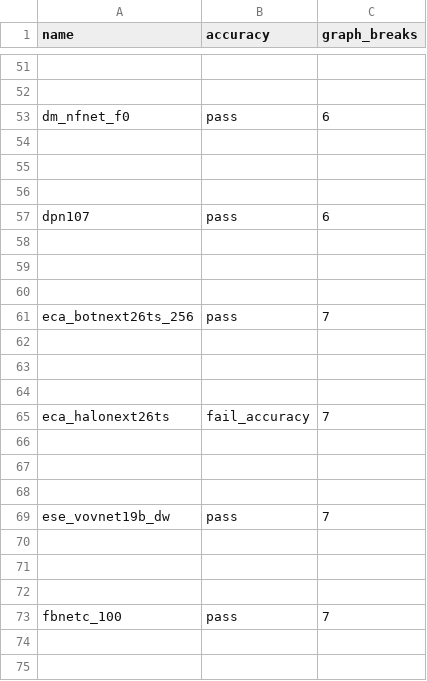
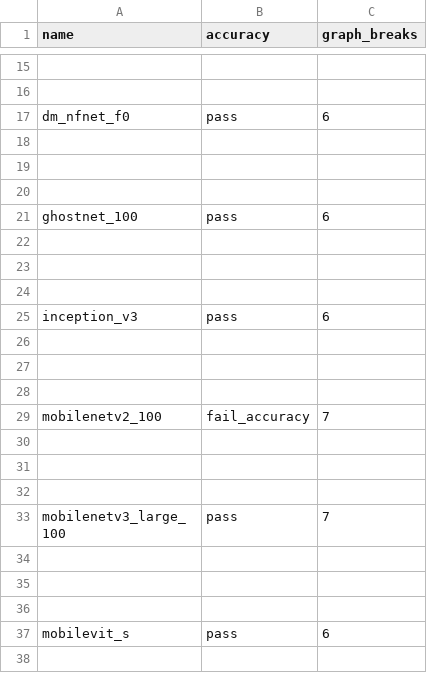
Before and after one commit to Szebebnigblack/pytorch, a CSV file: benchmarks/dynamo/ci_expected_accuracy/rocm/dynamic_inductor_timm_training.csv, drawn as a sheet; only a part is shown, gaps mark what is left out; the shorter side is filled out with more unchanged rows; the diff covers the shown part only; the diff names each change by its address in the sheet, - before the commit and + after, or states it on an @@ line.

Commit message:
[Benchmark] remove old timm models from benchmark (#164805)
Prune models from TorchInductor dashboard to reduce ci cost. This PR prunes for timm models according to the [doc](https://docs.google.com/document/d/1nLPNNAU-_M9Clx9FMrJ1ycdPxe-xRA54olPnsFzdpoU/edit?tab=t.0), which reduces from 60 to 14 models.

Pull Request resolved: https://github.com/pytorch/pytorch/pull/164805
Approved by: https://github.com/anijain2305, https://github.com/seemethere, https://github.com/huydhn, https://github.com/malfet

```diff
--- a/benchmarks/dynamo/ci_expected_accuracy/rocm/dynamic_inductor_timm_training.csv
+++ b/benchmarks/dynamo/ci_expected_accuracy/rocm/dynamic_inductor_timm_training.csv
-row 57: dpn107 | pass | 6
-row 58: (empty)
-row 59: (empty)
-row 60: (empty)
-row 61: eca_botnext26ts_256 | pass | 7
-row 62: (empty)
-row 63: (empty)
-row 64: (empty)
-row 65: eca_halonext26ts | fail_accuracy | 7
-row 66: (empty)
-row 67: (empty)
-row 68: (empty)
-row 69: ese_vovnet19b_dw | pass | 7
-row 70: (empty)
-row 71: (empty)
-row 72: (empty)
-row 73: fbnetc_100 | pass | 7
-row 74: (empty)
-row 75: (empty)
```
Also changed, not shown: 169 removed rows elsewhere in this file, benchmarks/dynamo/ci_expected_accuracy/aot_eager_timm_training.csv, benchmarks/dynamo/ci_expected_accuracy/dynamic_aot_eager_timm_training.csv, 32 other files.
